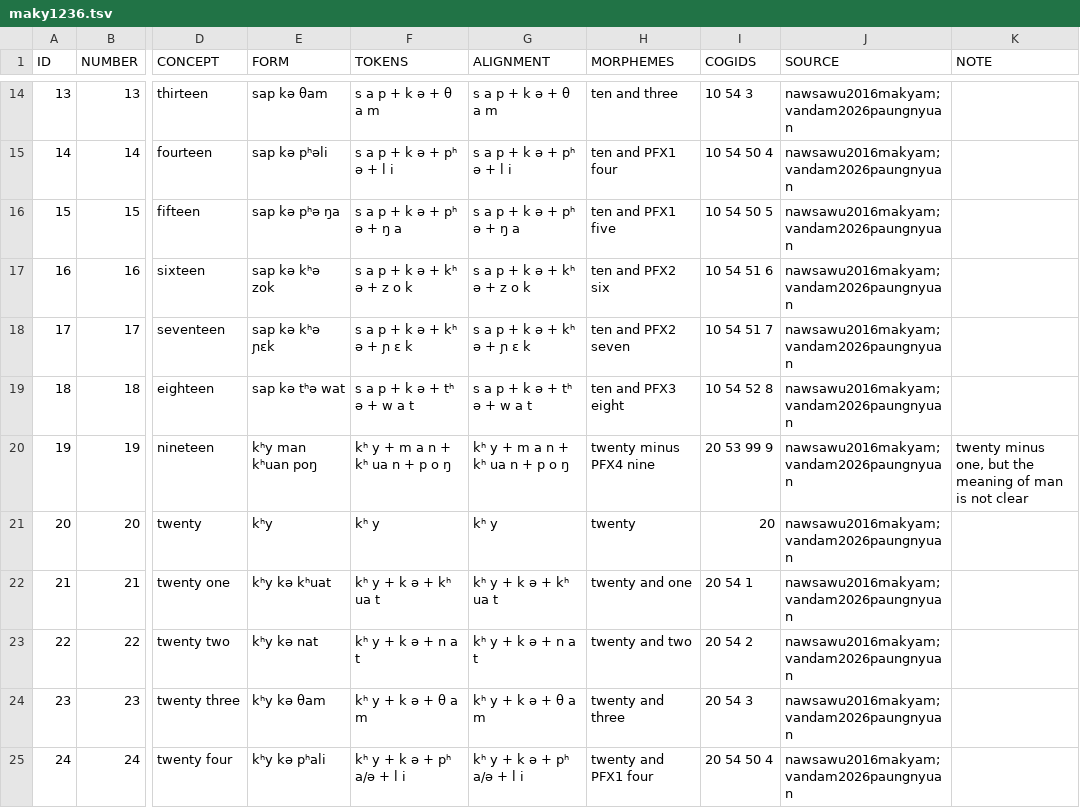
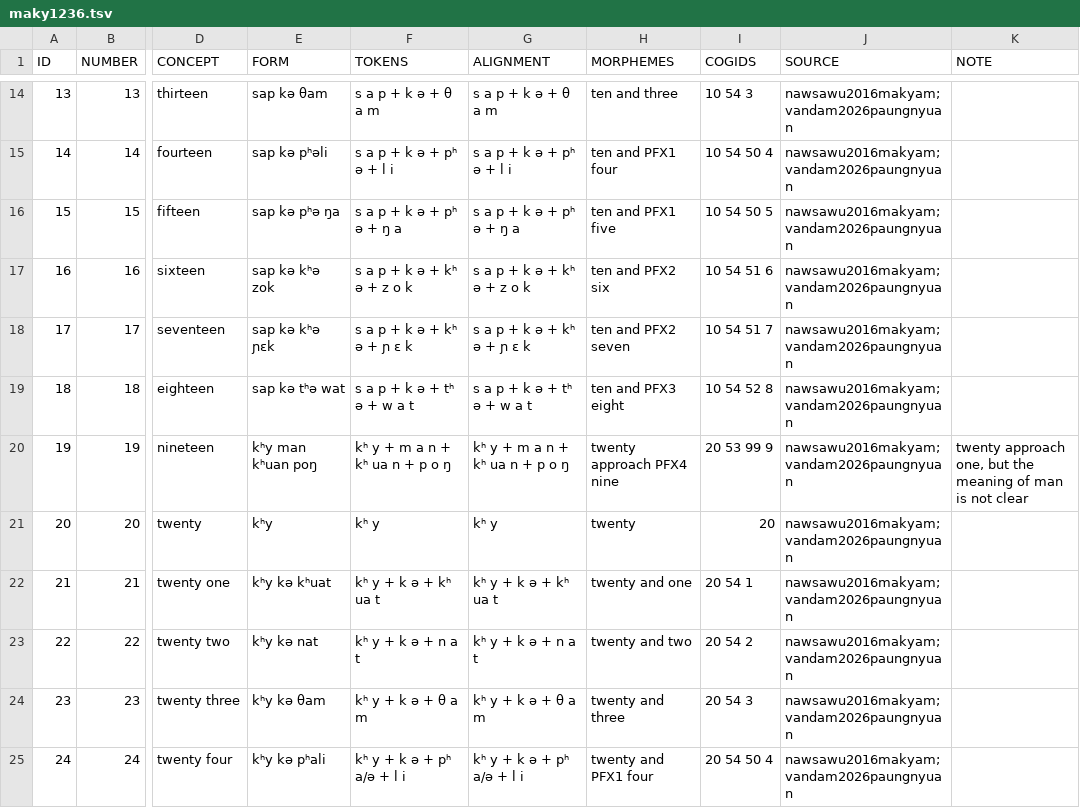
Before and after one commit to numeralbank/cosinus, a TSV file: raw/done/maky1236.tsv, drawn as a sheet; only a part is shown, gaps mark what is left out; the diff covers the shown part only; the diff names each change by its address in the sheet, - before the commit and + after, or states it on an @@ line.

Commit message:
better glossing from speaker's comment

```diff
--- a/raw/done/maky1236.tsv
+++ b/raw/done/maky1236.tsv
-H20 (MORPHEMES): twenty minus PFX4 nine
+H20 (MORPHEMES): twenty approach PFX4 nine
-K20 (NOTE): twenty minus one, but…
+K20 (NOTE): twenty approach one, but…
```
Also changed, not shown: 9 edited cells elsewhere in this file.
